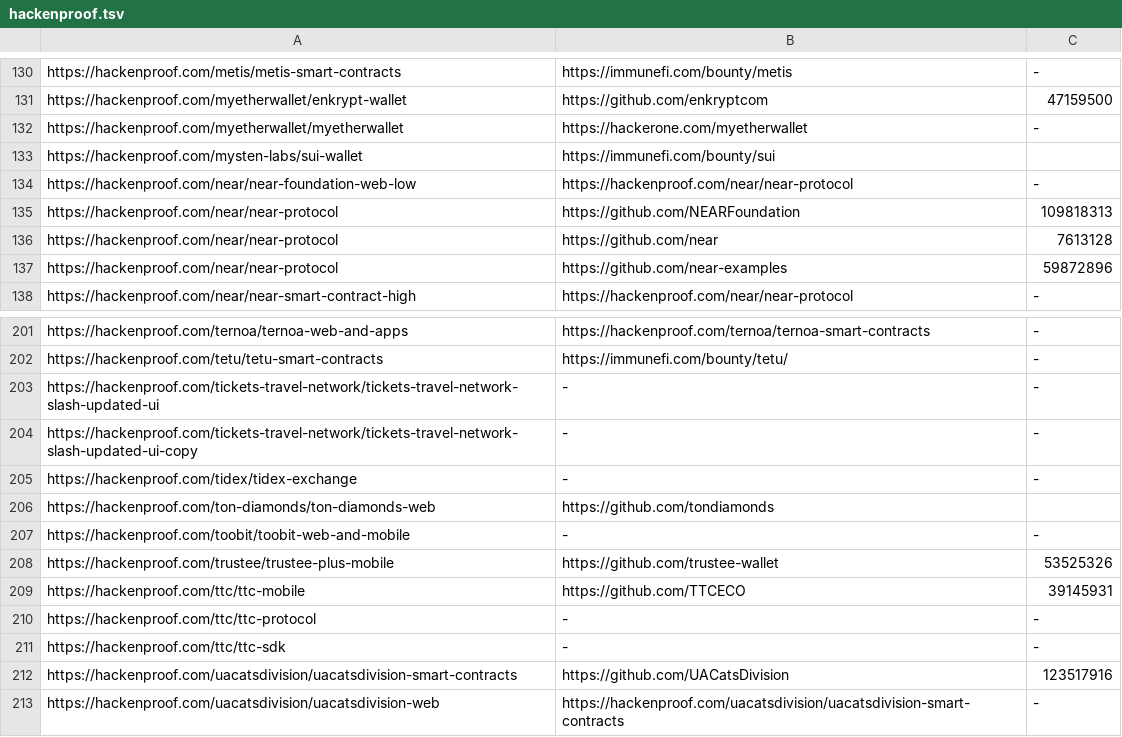
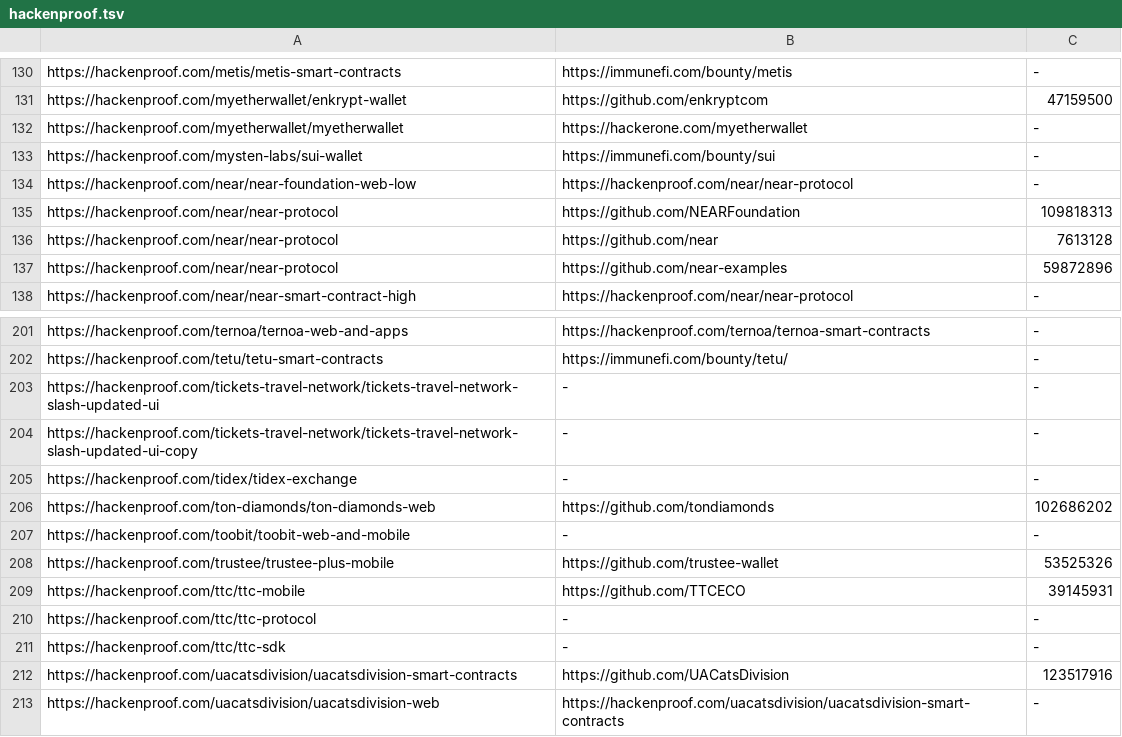
Before and after one commit to nikitastupin/orgs-data, a TSV file: orgs-data/hackenproof.tsv, drawn as a sheet; only a part is shown, gaps mark what is left out.

```diff
--- a/orgs-data/hackenproof.tsv
+++ b/orgs-data/hackenproof.tsv
@@ -132,3 +132,3 @@ https://hackenproof.com/myetherwallet/enkrypt-wallet	https://github.com/enkryptc
 https://hackenproof.com/myetherwallet/myetherwallet	https://hackerone.com/myetherwallet	-
-https://hackenproof.com/mysten-labs/sui-wallet	https://immunefi.com/bounty/sui
+https://hackenproof.com/mysten-labs/sui-wallet	https://immunefi.com/bounty/sui	-
 https://hackenproof.com/near/near-foundation-web-low	https://hackenproof.com/near/near-protocol	-
@@ -205,3 +205,3 @@ https://hackenproof.com/tickets-travel-network/tickets-travel-network-slash-upda
 https://hackenproof.com/tidex/tidex-exchange	-	-
-https://hackenproof.com/ton-diamonds/ton-diamonds-web	https://github.com/tondiamonds
+https://hackenproof.com/ton-diamonds/ton-diamonds-web	https://github.com/tondiamonds	102686202
 https://hackenproof.com/toobit/toobit-web-and-mobile	-	-
```
Also changed, not shown: orgs-data/hackerone.external_program.tsv, orgs-data/hackerone.tsv, 2 other files.
